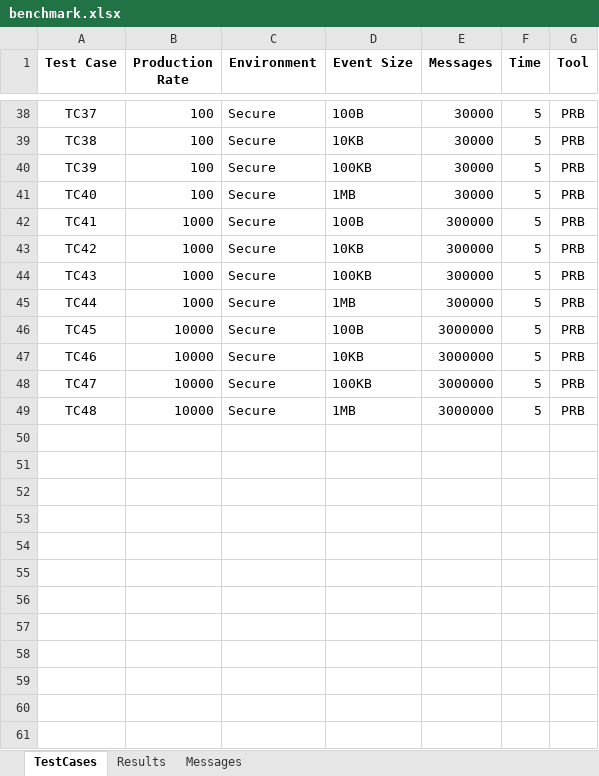
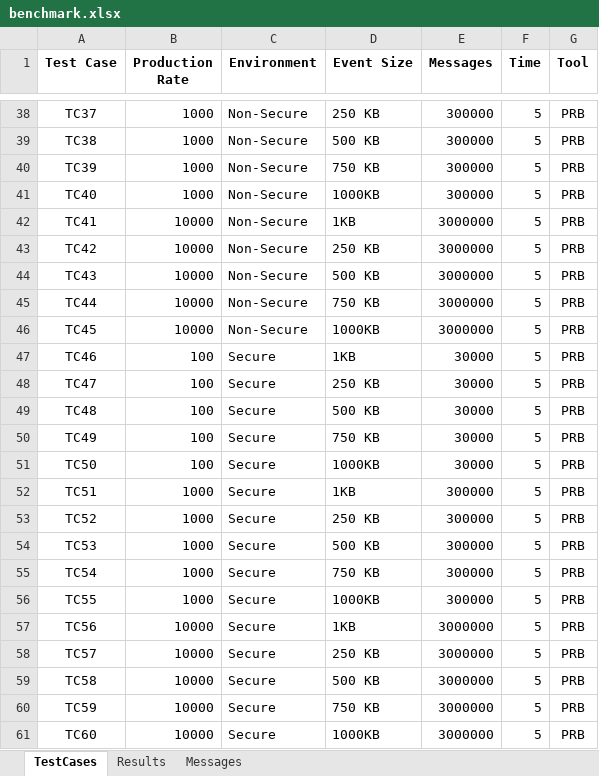
Before and after one commit to rcrane/omb_results, an Excel workbook: benchmark.xlsx, sheet TestCases, drawn as a sheet; only a part is shown, gaps mark what is left out; values as stored, in another font and other column widths than the file's, no borders; the diff covers the shown part only; the diff names each change by its address in the sheet, - before the commit and + after, or states it on an @@ line.

Commit message:
New test cases

```diff
--- a/benchmark.xlsx (sheet TestCases)
+++ b/benchmark.xlsx (sheet TestCases)
-B38:B41 (Production Rate): 100
+B38:B41 (Production Rate): 1000
-C38:C46 (Environment): Secure
+C38:C46 (Environment): Non-Secure
-D38 (Event Size): 100B
+D38 (Event Size): 250 KB
-E38:E41 (Messages): 30000
+E38:E41 (Messages): 300000
-D39 (Event Size): 10KB
+D39 (Event Size): 500 KB
-D40 (Event Size): 100KB
+D40 (Event Size): 750 KB
-D41 (Event Size): 1MB
+D41 (Event Size): 1000KB
-B42:B45 (Production Rate): 1000
+B42:B45 (Production Rate): 10000
-D42 (Event Size): 100B
+D42 (Event Size): 1KB
-E42:E45 (Messages): 300000
+E42:E45 (Messages): 3000000
-D43 (Event Size): 10KB
+D43 (Event Size): 250 KB
-D44 (Event Size): 100KB
+D44 (Event Size): 500 KB
-D45 (Event Size): 1MB
+D45 (Event Size): 750 KB
-D46 (Event Size): 100B
+D46 (Event Size): 1000KB
-B47:B49 (Production Rate): 10000
+B47:B49 (Production Rate): 100
-D47 (Event Size): 10KB
+D47 (Event Size): 1KB
-E47:E49 (Messages): 3000000
+E47:E49 (Messages): 30000
-D48 (Event Size): 100KB
+D48 (Event Size): 250 KB
-D49 (Event Size): 1MB
+D49 (Event Size): 500 KB
+row 50: TC49 | 100 | Secure | 750 KB | 30000 | 5 | PRB
+row 51: TC50 | 100 | Secure | 1000KB | 30000 | 5 | PRB
+row 52: TC51 | 1000 | Secure | 1KB | 300000 | 5 | PRB
+row 53: TC52 | 1000 | Secure | 250 KB | 300000 | 5 | PRB
+row 54: TC53 | 1000 | Secure | 500 KB | 300000 | 5 | PRB
+row 55: TC54 | 1000 | Secure | 750 KB | 300000 | 5 | PRB
+row 56: TC55 | 1000 | Secure | 1000KB | 300000 | 5 | PRB
+row 57: TC56 | 10000 | Secure | 1KB | 3000000 | 5 | PRB
+row 58: TC57 | 10000 | Secure | 250 KB | 3000000 | 5 | PRB
+row 59: TC58 | 10000 | Secure | 500 KB | 3000000 | 5 | PRB
+row 60: TC59 | 10000 | Secure | 750 KB | 3000000 | 5 | PRB
+row 61: TC60 | 10000 | Secure | 1000KB | 3000000 | 5 | PRB
```
Also changed, not shown: 103 edited cells elsewhere in this sheet, 2 other files.
